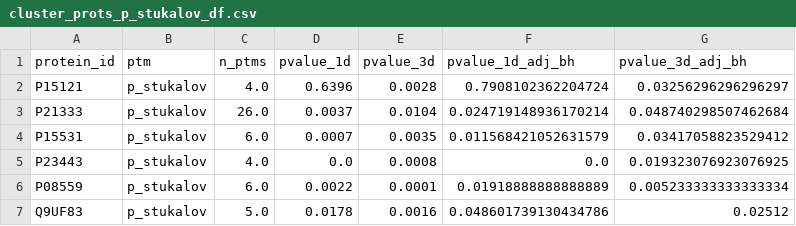
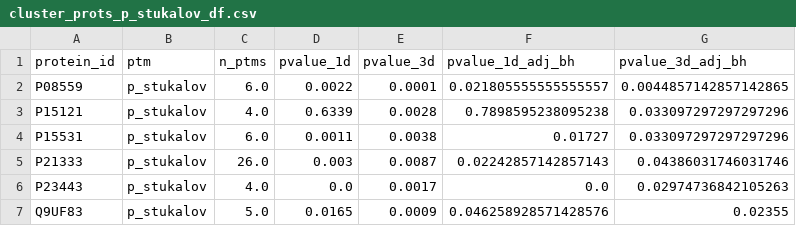
Before and after one commit to MannLabs/structuremap_analysis, a CSV file: data/proximity_analysis/cluster_prots_p_stukalov_df.csv, drawn as a sheet.

Commit message:
update: proximity analysis results

```diff
--- a/data/proximity_analysis/cluster_prots_p_stukalov_df.csv
+++ b/data/proximity_analysis/cluster_prots_p_stukalov_df.csv
@@ -1,7 +1,7 @@
 protein_id	ptm	n_ptms	pvalue_1d	pvalue_3d	pvalue_1d_adj_bh	pvalue_3d_adj_bh
-P15121	p_stukalov	4.0	0.6396	0.0028	0.7908102362204724	0.03256296296296297
-P21333	p_stukalov	26.0	0.0037	0.0104	0.024719148936170214	0.048740298507462684
-P15531	p_stukalov	6.0	0.0007	0.0035	0.011568421052631579	0.03417058823529412
-P23443	p_stukalov	4.0	0.0	0.0008	0.0	0.019323076923076925
-P08559	p_stukalov	6.0	0.0022	0.0001	0.01918888888888889	0.005233333333333334
-Q9UF83	p_stukalov	5.0	0.0178	0.0016	0.048601739130434786	0.02512
+P08559	p_stukalov	6.0	0.0022	0.0001	0.021805555555555557	0.0044857142857142865
+P15121	p_stukalov	4.0	0.6339	0.0028	0.7898595238095238	0.033097297297297296
+P15531	p_stukalov	6.0	0.0011	0.0038	0.01727	0.033097297297297296
+P21333	p_stukalov	26.0	0.003	0.0087	0.02242857142857143	0.04386031746031746
+P23443	p_stukalov	4.0	0.0	0.0017	0.0	0.02974736842105263
+Q9UF83	p_stukalov	5.0	0.0165	0.0009	0.046258928571428576	0.02355
```
Also changed, not shown: 3 other files.
